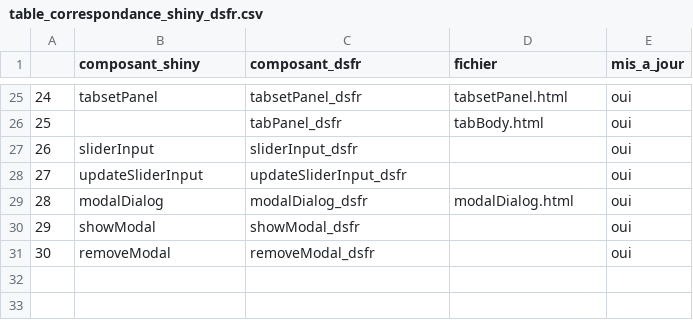
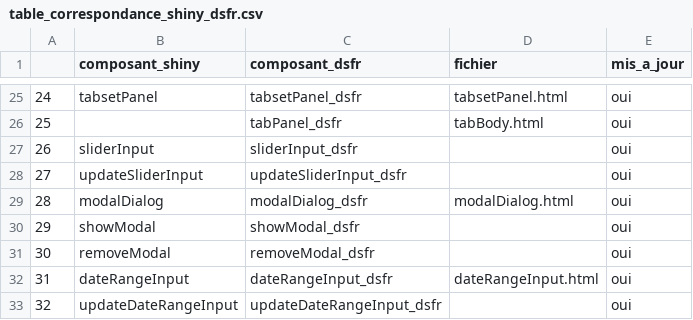
Before and after one commit to spyrales/shinygouv, a CSV file: inst/v1.9.3/table_correspondance_shiny_dsfr.csv, drawn as a sheet; only a part is shown, gaps mark what is left out; the diff names each change by its address in the sheet, - before the commit and + after, or states it on an @@ line.

Commit message:
feat: implementation dateRangeinput_dsfr + update
tags: doc, test

pourquoi:
- avoir l'equivalent du dateRangeinput de shiny en version dsfr

quoi:
- implementation de dateRangeinput_dsfr et updatedateRangeinput_dsfr dans un flat specifique
- Modification daterange.js pour init value input
- completion table_correspondance

Issue #128

```diff
--- a/inst/v1.9.3/table_correspondance_shiny_dsfr.csv
+++ b/inst/v1.9.3/table_correspondance_shiny_dsfr.csv
+row 32: 31 | dateRangeInput | dateRangeInput_dsfr | dateRangeInput.html | oui
+row 33: 32 | updateDateRangeInput | updateDateRangeInput_dsfr |  | oui
```
Also changed, not shown: 17 other files.
